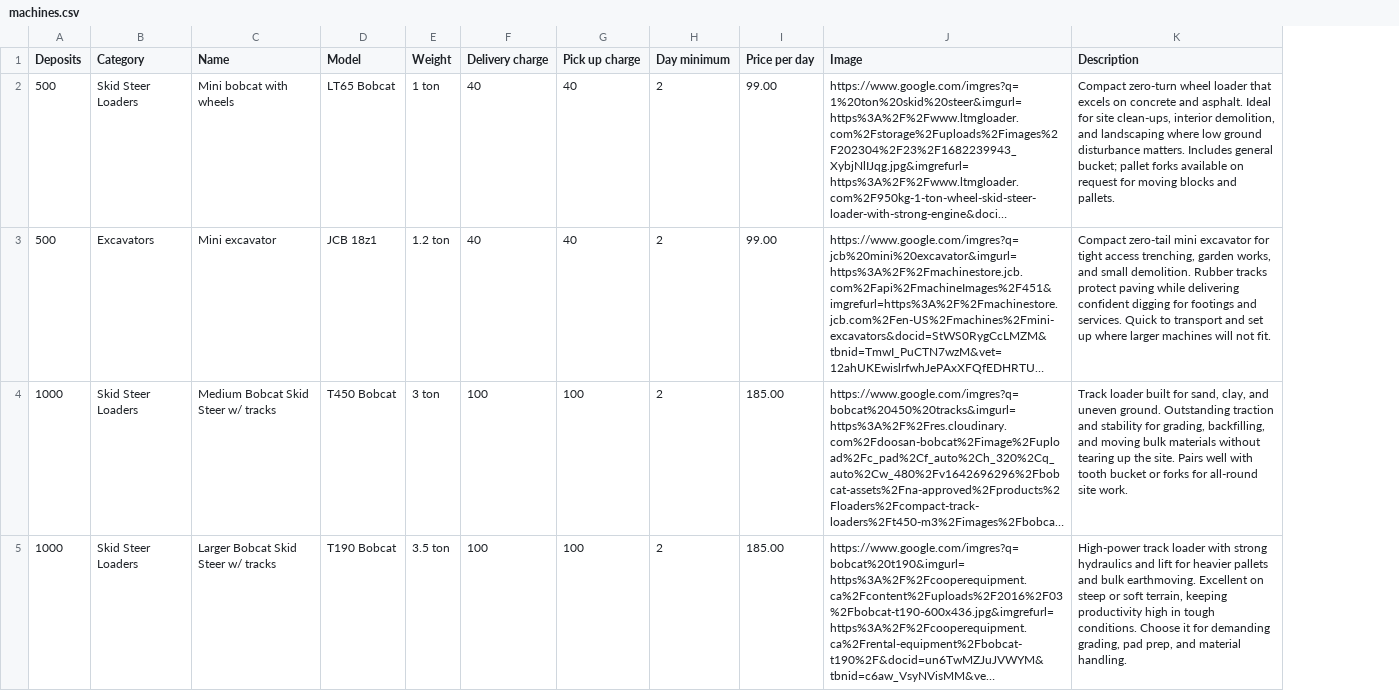
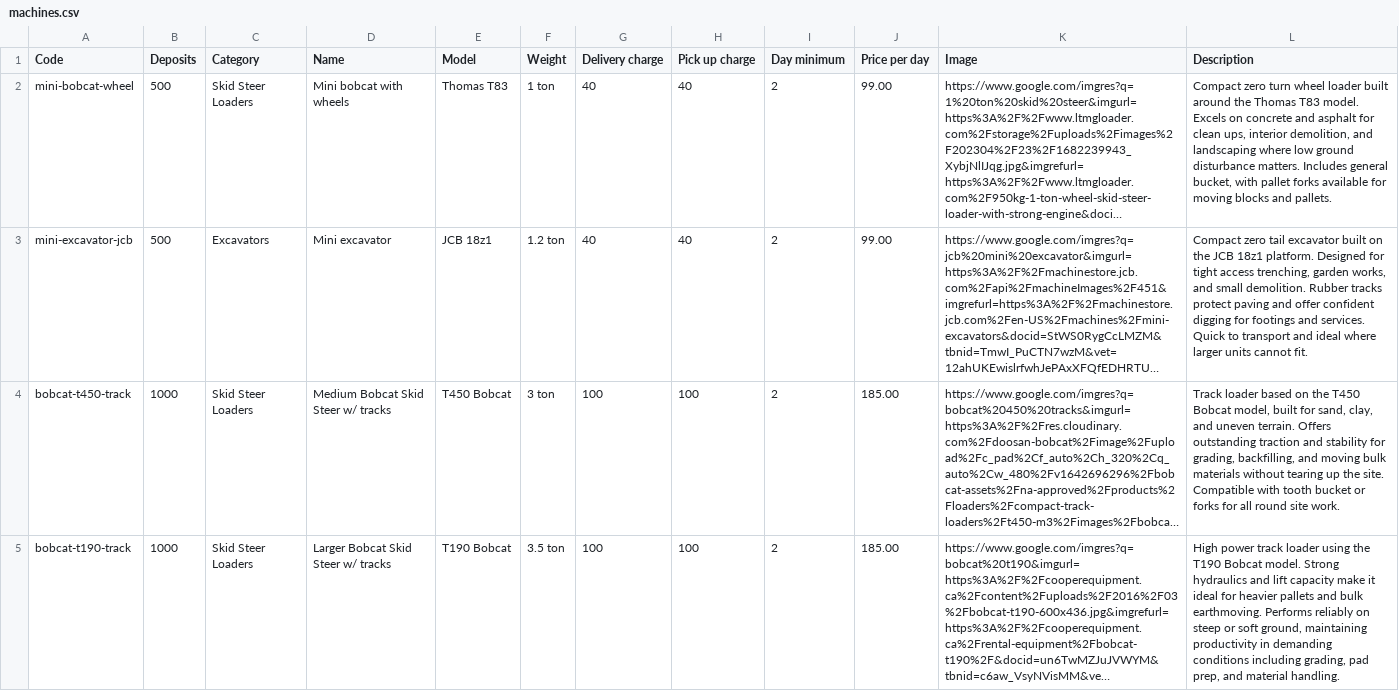
Before and after one commit to itsadrianapaiva/amr-app, a CSV file: prisma/data/machines.csv, drawn as a sheet; only a part is shown; long unchanged cells end in …; addresses are those after the commit; the diff covers the shown part only; the diff names each change by its address in the sheet, - before the commit and + after, or states it on an @@ line.

Commit message:
machine csv and seed hardening

```diff
--- a/prisma/data/machines.csv
+++ b/prisma/data/machines.csv
+column A (Code), rows 2-5: mini-bobcat-wheel | mini-excavator-jcb | bobcat-t450-track | bobcat-t190-track
-E2 (Model): LT65 Bobcat
+E2 (Model): Thomas T83
-L2 (Description): Compact zero-turn wheel loader that excels on concrete and asphalt. Ideal for site clean-ups, interior demolition, and landscaping where low ground disturbance matters. Includes general bucket; pallet forks available on request for moving…
+L2 (Description): Compact zero turn wheel loader built around the Thomas T83 model. Excels on concrete and asphalt for clean ups, interior demolition, and landscaping where low ground disturbance matters. Includes general bucket, with pallet forks available for moving…
-L3 (Description): Compact zero-tail mini excavator for tight access trenching, garden works, and small demolition. Rubber tracks protect paving while delivering confident digging for footings and services. Quick to transport and set up where larger machines will not fit.
+L3 (Description): Compact zero tail excavator built on the JCB 18z1 platform. Designed for tight access trenching, garden works, and small demolition. Rubber tracks protect paving and offer confident digging for footings and services. Quick to transport and ideal where larger units cannot fit.
-L4 (Description): Track loader built for sand, clay, and uneven ground. Outstanding traction and stability for grading, backfilling, and moving bulk materials without tearing up the site. Pairs well with tooth bucket or forks for all-round site work.
+L4 (Description): Track loader based on the T450 Bobcat model, built for sand, clay, and uneven terrain. Offers outstanding traction and stability for grading, backfilling, and moving bulk materials without tearing up the site. Compatible with tooth bucket or forks for all round site work.
-L5 (Description): High-power track loader with strong hydraulics and lift for heavier pallets and bulk earthmoving. Excellent on steep or soft terrain, keeping productivity high in tough conditions. Choose it for demanding grading, pad…
+L5 (Description): High power track loader using the T190 Bobcat model. Strong hydraulics and lift capacity make it ideal for heavier pallets and bulk earthmoving. Performs reliably on steep or soft ground, maintaining productivity in demanding conditions including grading, pad…
```
Also changed, not shown: 3 added rows and 9 edited cells elsewhere in this file, 10 other files.
